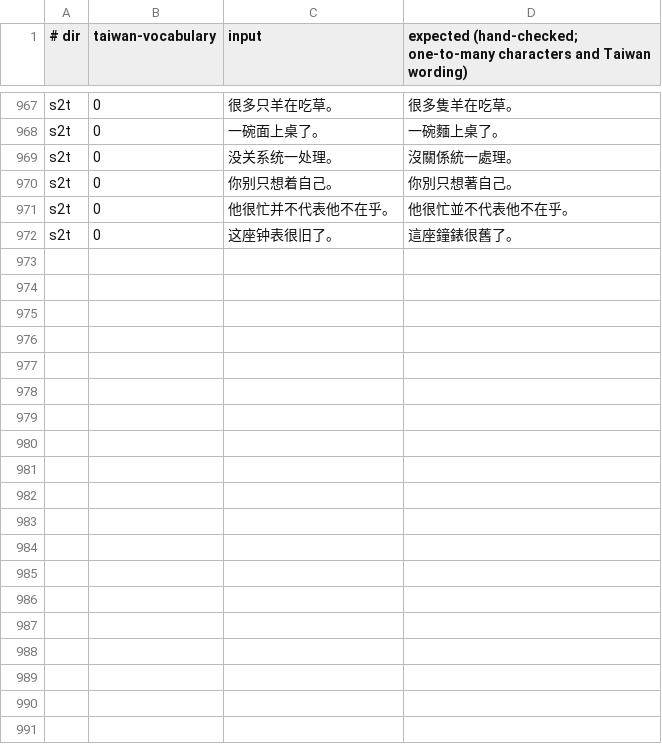
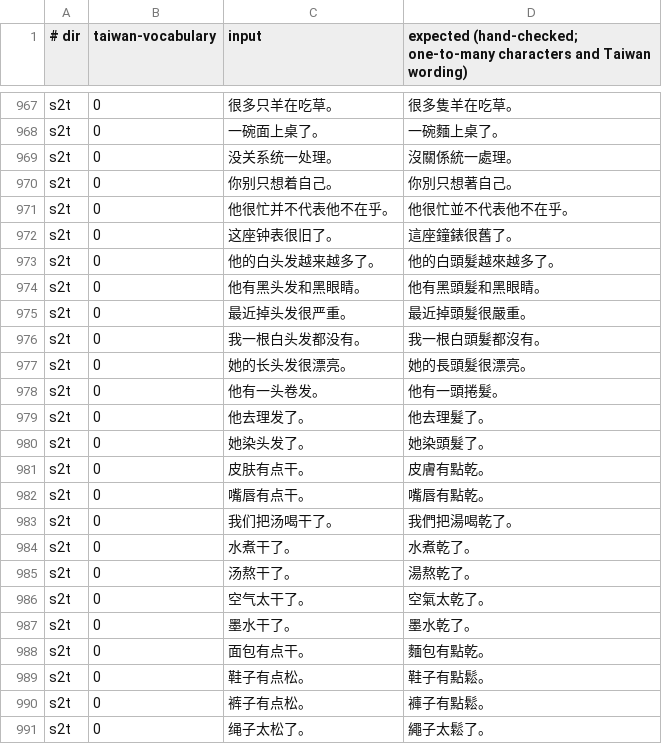
Before and after one commit to timmango123/pocket-apps, a TSV file: apps/zh-convert/demo/samples.tsv, drawn as a sheet; only a part is shown, gaps mark what is left out; the diff covers the shown part only.

```diff
--- a/apps/zh-convert/demo/samples.tsv
+++ b/apps/zh-convert/demo/samples.tsv
@@ -972 +972,20 @@ s2t	0	他很忙并不代表他不在乎。	他很忙並不代表他不在乎。
 s2t	0	这座钟表很旧了。	這座鐘錶很舊了。
+s2t	0	他的白头发越来越多了。	他的白頭髮越來越多了。
+s2t	0	他有黑头发和黑眼睛。	他有黑頭髮和黑眼睛。
+s2t	0	最近掉头发很严重。	最近掉頭髮很嚴重。
+s2t	0	我一根白头发都没有。	我一根白頭髮都沒有。
+s2t	0	她的长头发很漂亮。	她的長頭髮很漂亮。
+s2t	0	他有一头卷发。	他有一頭捲髮。
+s2t	0	他去理发了。	他去理髮了。
+s2t	0	她染头发了。	她染頭髮了。
+s2t	0	皮肤有点干。	皮膚有點乾。
+s2t	0	嘴唇有点干。	嘴唇有點乾。
+s2t	0	我们把汤喝干了。	我們把湯喝乾了。
+s2t	0	水煮干了。	水煮乾了。
+s2t	0	汤熬干了。	湯熬乾了。
+s2t	0	空气太干了。	空氣太乾了。
+s2t	0	墨水干了。	墨水乾了。
+s2t	0	面包有点干。	麵包有點乾。
+s2t	0	鞋子有点松。	鞋子有點鬆。
+s2t	0	裤子有点松。	褲子有點鬆。
+s2t	0	绳子太松了。	繩子太鬆了。
```
Also changed, not shown: 16 added rows and 1 edited cell elsewhere in this file, 8 other files.
